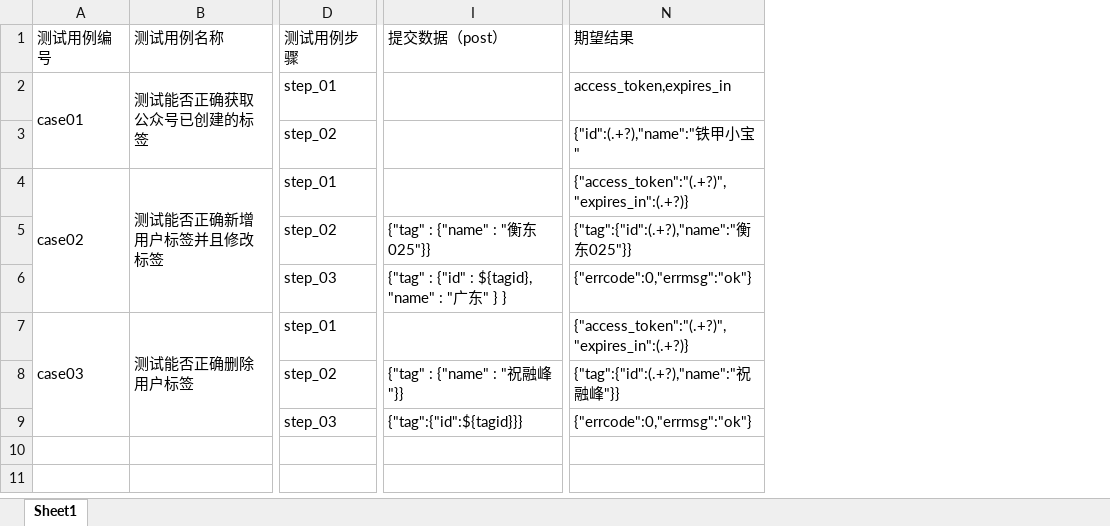
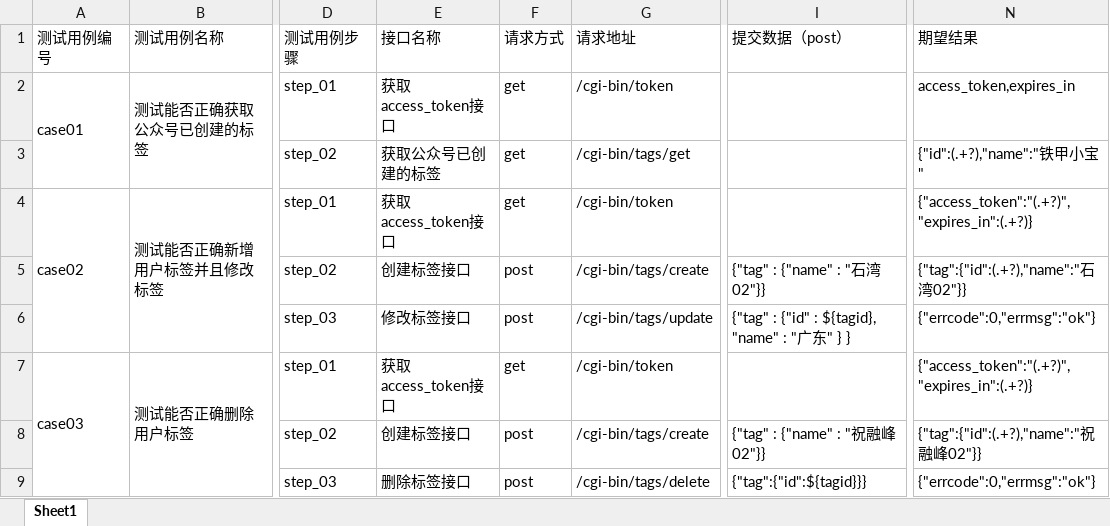
Before and after one commit to liujingling920216/API_AUTO_TEST_FRAME_LJL, an Excel workbook: data/test_case.xlsx, sheet Sheet1, drawn as a sheet; only a part is shown, gaps mark what is left out; values as stored, in another font and other column widths than the file's, no borders; the diff names each change by its address in the sheet, - before the commit and + after, or states it on an @@ line.

```diff
--- a/data/test_case.xlsx (sheet Sheet1)
+++ b/data/test_case.xlsx (sheet Sheet1)
@@ column E (接口名称) unhidden, rows 2-9: 获取access_token接口 | 获取公众号已创建的标签 | 获取access_token接口 | 创建标签接口 | 修改标签接口 | 获取access_token接口 | 创建标签接口 | 删除标签接口 @@
@@ column F (请求方式) unhidden, rows 2-9: get | get | get | post | post | get | post | post @@
@@ column G (请求地址) unhidden, rows 2-9: /cgi-bin/token | /cgi-bin/tags/get | /cgi-bin/token | /cgi-bin/tags/create | /cgi-bin/tags/update | /cgi-bin/token | /cgi-bin/tags/create | /cgi-bin/tags/delete @@
-I5 (提交数据（post）): {"tag" : {"name" : "衡东025"}}
+I5 (提交数据（post）): {"tag" : {"name" : "石湾02"}}
-N5 (期望结果): {"tag":{"id":(.+?),"name":"衡东025"}}
+N5 (期望结果): {"tag":{"id":(.+?),"name":"石湾02"}}
-I8 (提交数据（post）): {"tag" : {"name" : "祝融峰"}}
+I8 (提交数据（post）): {"tag" : {"name" : "祝融峰02"}}
-N8 (期望结果): {"tag":{"id":(.+?),"name":"祝融峰"}}
+N8 (期望结果): {"tag":{"id":(.+?),"name":"祝融峰02"}}
```
Also changed, not shown: 5 other files.
